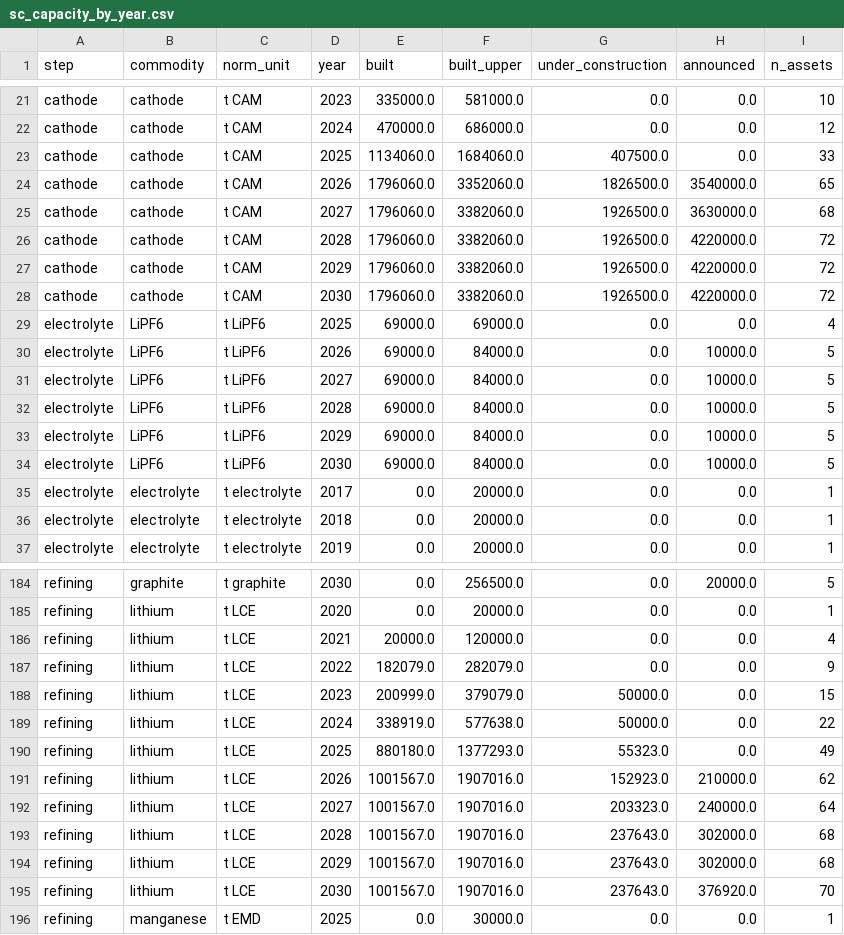
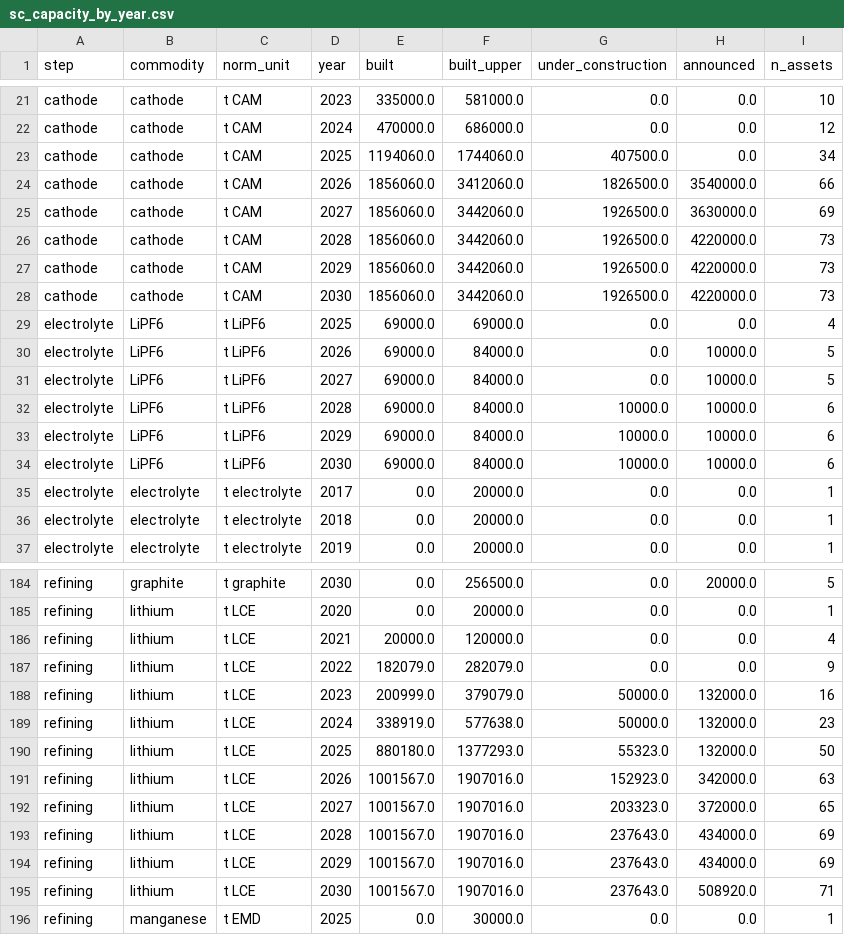
Before and after one commit to dmw24/BatteryFactory, a CSV file: sc_capacity_by_year.csv, drawn as a sheet; only a part is shown, gaps mark what is left out; the diff covers the shown part only.

```diff
--- a/sc_capacity_by_year.csv
+++ b/sc_capacity_by_year.csv
@@ -22,8 +22,8 @@ cathode,cathode,t CAM,2023,335000.0,581000.0,0.0,0.0,10
 cathode,cathode,t CAM,2024,470000.0,686000.0,0.0,0.0,12
-cathode,cathode,t CAM,2025,1134060.0,1684060.0,407500.0,0.0,33
-cathode,cathode,t CAM,2026,1796060.0,3352060.0,1826500.0,3540000.0,65
-cathode,cathode,t CAM,2027,1796060.0,3382060.0,1926500.0,3630000.0,68
-cathode,cathode,t CAM,2028,1796060.0,3382060.0,1926500.0,4220000.0,72
-cathode,cathode,t CAM,2029,1796060.0,3382060.0,1926500.0,4220000.0,72
-cathode,cathode,t CAM,2030,1796060.0,3382060.0,1926500.0,4220000.0,72
+cathode,cathode,t CAM,2025,1194060.0,1744060.0,407500.0,0.0,34
+cathode,cathode,t CAM,2026,1856060.0,3412060.0,1826500.0,3540000.0,66
+cathode,cathode,t CAM,2027,1856060.0,3442060.0,1926500.0,3630000.0,69
+cathode,cathode,t CAM,2028,1856060.0,3442060.0,1926500.0,4220000.0,73
+cathode,cathode,t CAM,2029,1856060.0,3442060.0,1926500.0,4220000.0,73
+cathode,cathode,t CAM,2030,1856060.0,3442060.0,1926500.0,4220000.0,73
 electrolyte,LiPF6,t LiPF6,2025,69000.0,69000.0,0.0,0.0,4
@@ -31,5 +31,5 @@ electrolyte,LiPF6,t LiPF6,2026,69000.0,84000.0,0.0,10000.0,5
 electrolyte,LiPF6,t LiPF6,2027,69000.0,84000.0,0.0,10000.0,5
-electrolyte,LiPF6,t LiPF6,2028,69000.0,84000.0,0.0,10000.0,5
-electrolyte,LiPF6,t LiPF6,2029,69000.0,84000.0,0.0,10000.0,5
-electrolyte,LiPF6,t LiPF6,2030,69000.0,84000.0,0.0,10000.0,5
+electrolyte,LiPF6,t LiPF6,2028,69000.0,84000.0,10000.0,10000.0,6
+electrolyte,LiPF6,t LiPF6,2029,69000.0,84000.0,10000.0,10000.0,6
+electrolyte,LiPF6,t LiPF6,2030,69000.0,84000.0,10000.0,10000.0,6
 electrolyte,electrolyte,t electrolyte,2017,0.0,20000.0,0.0,0.0,1
@@ -187,10 +187,10 @@ refining,lithium,t LCE,2021,20000.0,120000.0,0.0,0.0,4
 refining,lithium,t LCE,2022,182079.0,282079.0,0.0,0.0,9
-refining,lithium,t LCE,2023,200999.0,379079.0,50000.0,0.0,15
-refining,lithium,t LCE,2024,338919.0,577638.0,50000.0,0.0,22
-refining,lithium,t LCE,2025,880180.0,1377293.0,55323.0,0.0,49
-refining,lithium,t LCE,2026,1001567.0,1907016.0,152923.0,210000.0,62
-refining,lithium,t LCE,2027,1001567.0,1907016.0,203323.0,240000.0,64
-refining,lithium,t LCE,2028,1001567.0,1907016.0,237643.0,302000.0,68
-refining,lithium,t LCE,2029,1001567.0,1907016.0,237643.0,302000.0,68
-refining,lithium,t LCE,2030,1001567.0,1907016.0,237643.0,376920.0,70
+refining,lithium,t LCE,2023,200999.0,379079.0,50000.0,132000.0,16
+refining,lithium,t LCE,2024,338919.0,577638.0,50000.0,132000.0,23
+refining,lithium,t LCE,2025,880180.0,1377293.0,55323.0,132000.0,50
+refining,lithium,t LCE,2026,1001567.0,1907016.0,152923.0,342000.0,63
+refining,lithium,t LCE,2027,1001567.0,1907016.0,203323.0,372000.0,65
+refining,lithium,t LCE,2028,1001567.0,1907016.0,237643.0,434000.0,69
+refining,lithium,t LCE,2029,1001567.0,1907016.0,237643.0,434000.0,69
+refining,lithium,t LCE,2030,1001567.0,1907016.0,237643.0,508920.0,71
 refining,manganese,t EMD,2025,0.0,30000.0,0.0,0.0,1
```
Also changed, not shown: 37 edited cells elsewhere in this file, sc_benchmark.csv, 8 other files.
